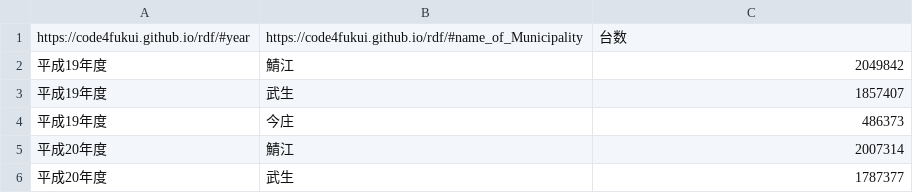
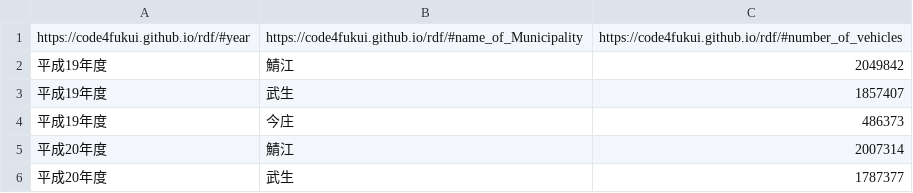
Before and after one commit to Mutsumi-Takeuchi/opendata, a CSV file: 0602toukeinenkan.csv, drawn as a sheet; only a part is shown.

```diff
--- a/0602toukeinenkan.csv
+++ b/0602toukeinenkan.csv
@@ -1,2 +1,2 @@
-https://code4fukui.github.io/rdf/#year,https://code4fukui.github.io/rdf/#name_of_Municipality,台数
+https://code4fukui.github.io/rdf/#year,https://code4fukui.github.io/rdf/#name_of_Municipality,https://code4fukui.github.io/rdf/#number_of_vehicles
 平成19年度,鯖江,2049842
```
Also changed, not shown: 0216toukeinenkan.csv, 0528syugiin18-19sai.csv, 3 other files.
